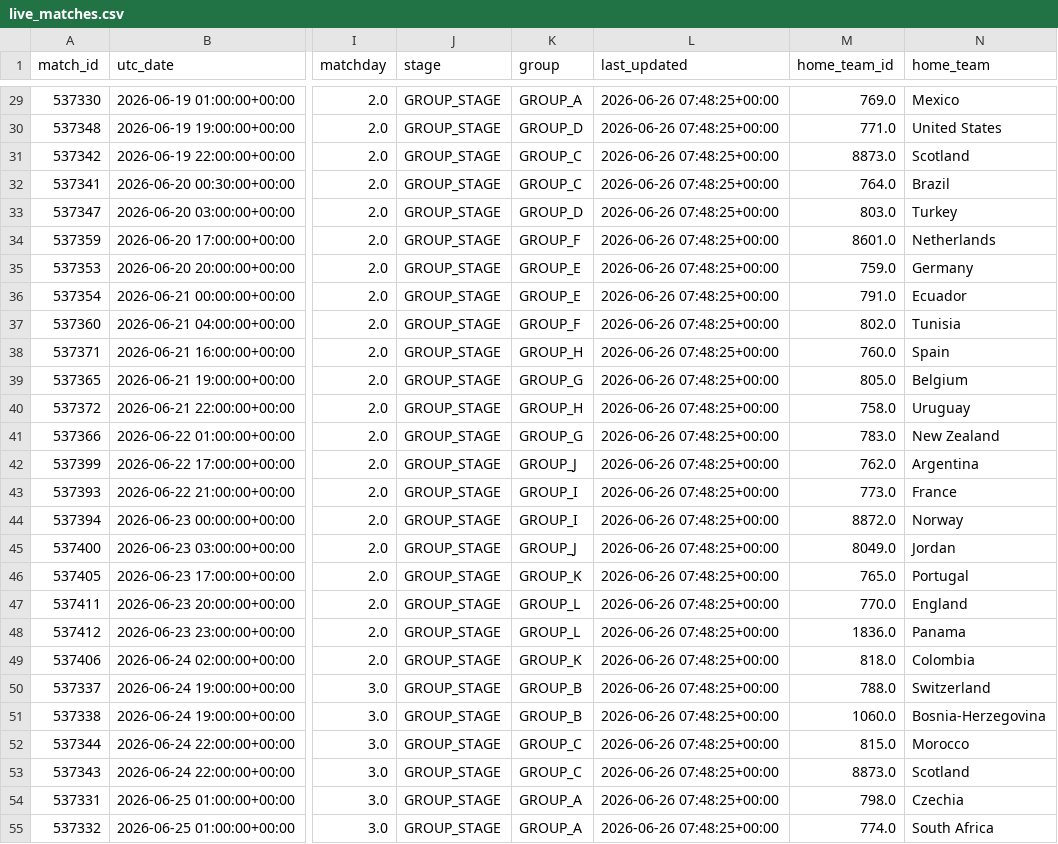
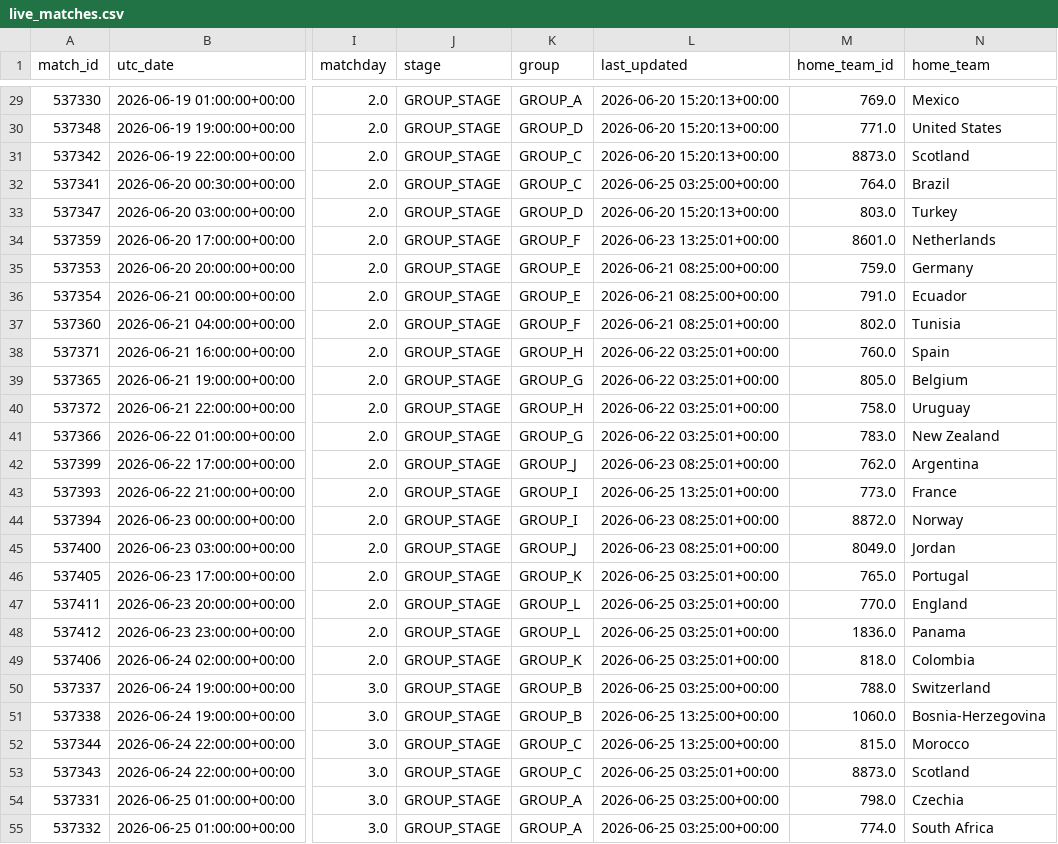
Before and after one commit to Ardatekk/World-Cup-Match-Prediction, a CSV file: data/processed/live_matches.csv, drawn as a sheet; only a part is shown, gaps mark what is left out; the diff covers the shown part only; the diff names each change by its address in the sheet, - before the commit and + after, or states it on an @@ line.

```diff
--- a/data/processed/live_matches.csv
+++ b/data/processed/live_matches.csv
-L29:L31 (last_updated): 2026-06-26 07:48:25+00:00
+L29:L31 (last_updated): 2026-06-20 15:20:13+00:00
-L32 (last_updated): 2026-06-26 07:48:25+00:00
+L32 (last_updated): 2026-06-25 03:25:00+00:00
-L33 (last_updated): 2026-06-26 07:48:25+00:00
+L33 (last_updated): 2026-06-20 15:20:13+00:00
-L34 (last_updated): 2026-06-26 07:48:25+00:00
+L34 (last_updated): 2026-06-23 13:25:01+00:00
-L35:L36 (last_updated): 2026-06-26 07:48:25+00:00
+L35:L36 (last_updated): 2026-06-21 08:25:00+00:00
-L37 (last_updated): 2026-06-26 07:48:25+00:00
+L37 (last_updated): 2026-06-21 08:25:01+00:00
-L38:L41 (last_updated): 2026-06-26 07:48:25+00:00
+L38:L41 (last_updated): 2026-06-22 03:25:01+00:00
-L42 (last_updated): 2026-06-26 07:48:25+00:00
+L42 (last_updated): 2026-06-23 08:25:01+00:00
-L43 (last_updated): 2026-06-26 07:48:25+00:00
+L43 (last_updated): 2026-06-25 13:25:01+00:00
-L44:L45 (last_updated): 2026-06-26 07:48:25+00:00
+L44:L45 (last_updated): 2026-06-23 08:25:01+00:00
-L46:L49 (last_updated): 2026-06-26 07:48:25+00:00
+L46:L49 (last_updated): 2026-06-25 03:25:01+00:00
-L50 (last_updated): 2026-06-26 07:48:25+00:00
+L50 (last_updated): 2026-06-25 03:25:00+00:00
-L51:L52 (last_updated): 2026-06-26 07:48:25+00:00
+L51:L52 (last_updated): 2026-06-25 13:25:00+00:00
-L53 (last_updated): 2026-06-26 07:48:25+00:00
+L53 (last_updated): 2026-06-25 03:25:01+00:00
-L54:L55 (last_updated): 2026-06-26 07:48:25+00:00
+L54:L55 (last_updated): 2026-06-25 03:25:00+00:00
```
Also changed, not shown: 142 edited cells elsewhere in this file, data/processed/predictions_2026.csv, 50 other files.
